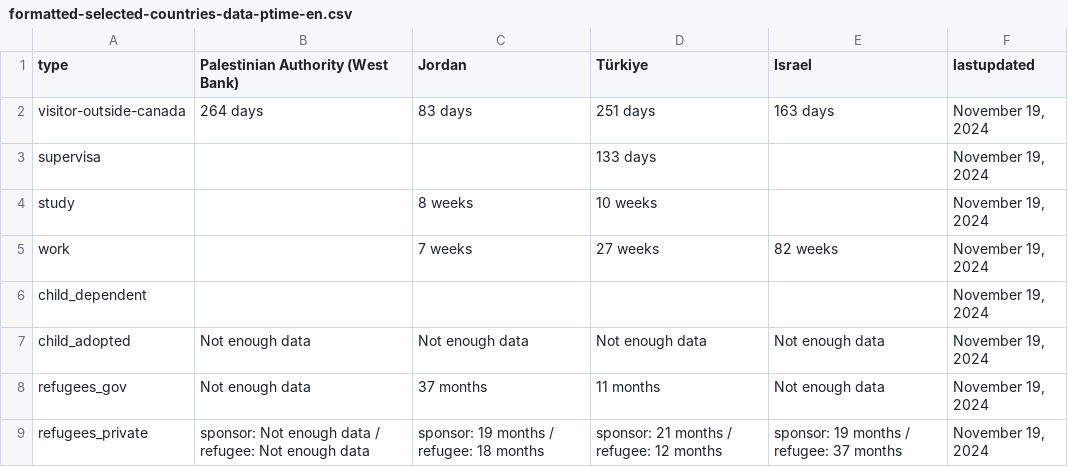
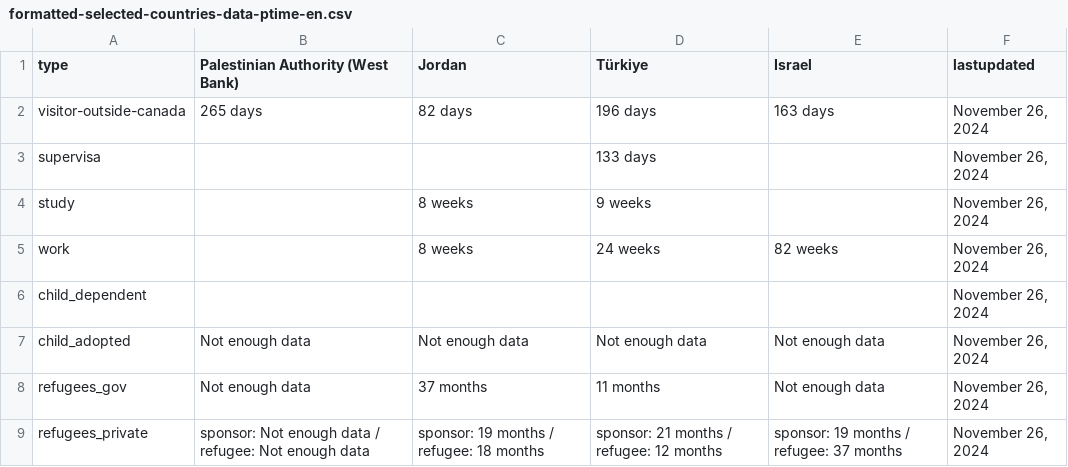
Before and after one commit to suhaibmujahid/cic-processing-times, a CSV file: formatted-selected-countries-data-ptime-en.csv, drawn as a sheet.

Commit message:
Flat: latest data (2024-11-27T00:29:45.314Z) {   "date": "2024-11-27T00:29:45.314Z",   "files": [     {       "name": "data-ptime-en.csv",       "deltaBytes": 80,       "source": "https://www.canada.ca/content/dam/ircc/documents/json/data-ptime-en.json"     },     {       "name": "data-ptime-en.json",       "deltaBytes": 80,       "source": "https://www.canada.ca/content/dam/ircc/documents/json/data-ptime-en.json"     },     {       "name": "formatted-data-ptime-en.csv",       "deltaBytes": -32,       "source": "https://www.canada.ca/content/dam/ircc/documents/json/data-ptime-en.json"     },     {       "name": "formatted-selected-countries-data-ptime-en.csv",       "deltaBytes": -1,       "source": "https://www.canada.ca/content/dam/ircc/documents/json/data-ptime-en.json"     },     {       "name": "data-ptime-non-country-en.csv",       "deltaBytes": 0,       "source": "https://www.canada.ca/content/dam/ircc/documents/json/data-ptime-non-country-en.json"     },     {       "name": "data-ptime-non-country-en.json",       "deltaBytes": 17,       "source": "https://www.canada.ca/content/dam/ircc/documents/json/data-ptime-non-country-en.json"     }   ] }

```diff
--- a/formatted-selected-countries-data-ptime-en.csv
+++ b/formatted-selected-countries-data-ptime-en.csv
@@ -1,9 +1,9 @@
 type,Palestinian Authority (West Bank),Jordan,Türkiye,Israel,lastupdated
-visitor-outside-canada,264 days,83 days,251 days,163 days,"November 19, 2024"
-supervisa,,,133 days,,"November 19, 2024"
-study,,8 weeks,10 weeks,,"November 19, 2024"
-work,,7 weeks,27 weeks,82 weeks,"November 19, 2024"
-child_dependent,,,,,"November 19, 2024"
-child_adopted,Not enough data,Not enough data,Not enough data,Not enough data,"November 19, 2024"
-refugees_gov,Not enough data,37 months,11 months,Not enough data,"November 19, 2024"
-refugees_private,sponsor: Not enough data / refugee: Not enough data,sponsor: 19 months / refugee: 18 months,sponsor: 21 months / refugee: 12 months,sponsor: 19 months / refugee: 37 months,"November 19, 2024"
+visitor-outside-canada,265 days,82 days,196 days,163 days,"November 26, 2024"
+supervisa,,,133 days,,"November 26, 2024"
+study,,8 weeks,9 weeks,,"November 26, 2024"
+work,,8 weeks,24 weeks,82 weeks,"November 26, 2024"
+child_dependent,,,,,"November 26, 2024"
+child_adopted,Not enough data,Not enough data,Not enough data,Not enough data,"November 26, 2024"
+refugees_gov,Not enough data,37 months,11 months,Not enough data,"November 26, 2024"
+refugees_private,sponsor: Not enough data / refugee: Not enough data,sponsor: 19 months / refugee: 18 months,sponsor: 21 months / refugee: 12 months,sponsor: 19 months / refugee: 37 months,"November 26, 2024"
```
Also changed, not shown: data-ptime-en.csv, data-ptime-non-country-en.csv, 3 other files.
